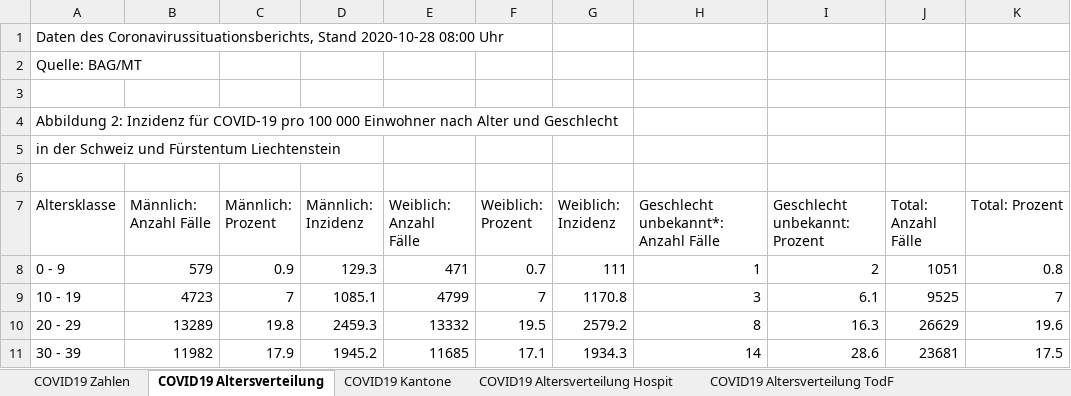
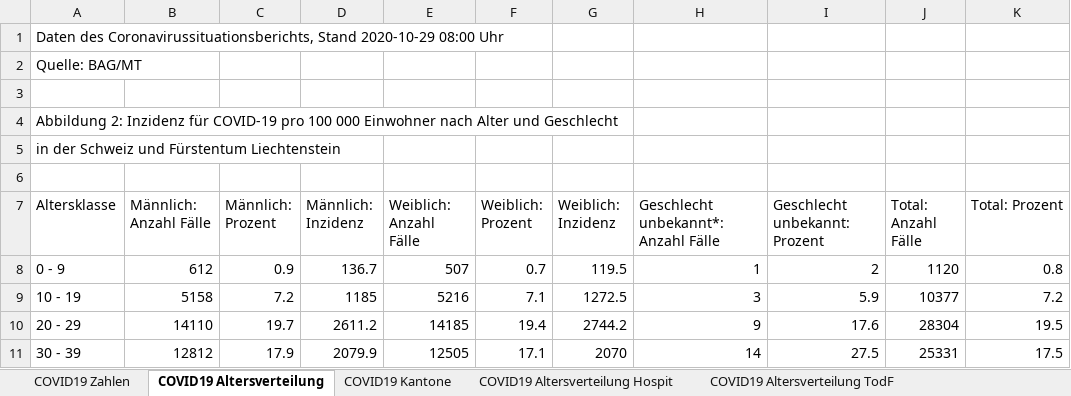
Before and after one commit to covid19ch/covid19ch.github.io, an Excel workbook: Data/2020_10_29.xlsx, sheet COVID19 Altersverteilung, drawn as a sheet; only a part is shown; values as stored, in another font and other column widths than the file's, no borders; the diff covers the shown part only; the diff names each change by its address in the sheet, - before the commit and + after, or states it on an @@ line.

```diff
--- a/Data/2020_10_29.xlsx (sheet COVID19 Altersverteilung)
+++ b/Data/2020_10_29.xlsx (sheet COVID19 Altersverteilung)
-A1 (Altersklasse): …Coronavirussituationsberichts, Stand 2020-10-28 08:00 Uhr
+A1 (Altersklasse): …Coronavirussituationsberichts, Stand 2020-10-29 08:00 Uhr
-B8 (Männlich: Anzahl Fälle): 579
+B8 (Männlich: Anzahl Fälle): 612
-D8 (Männlich: Inzidenz): 129.3
+D8 (Männlich: Inzidenz): 136.7
-E8 (Weiblich: Anzahl Fälle): 471
+E8 (Weiblich: Anzahl Fälle): 507
-G8 (Weiblich: Inzidenz): 111
+G8 (Weiblich: Inzidenz): 119.5
-J8 (Total: Anzahl Fälle): 1051
+J8 (Total: Anzahl Fälle): 1120
-B9 (Männlich: Anzahl Fälle): 4723
+B9 (Männlich: Anzahl Fälle): 5158
-C9 (Männlich: Prozent): 7
+C9 (Männlich: Prozent): 7.2
-D9 (Männlich: Inzidenz): 1085.1
+D9 (Männlich: Inzidenz): 1185
-E9 (Weiblich: Anzahl Fälle): 4799
+E9 (Weiblich: Anzahl Fälle): 5216
-F9 (Weiblich: Prozent): 7
+F9 (Weiblich: Prozent): 7.1
-G9 (Weiblich: Inzidenz): 1170.8
+G9 (Weiblich: Inzidenz): 1272.5
-I9 (Geschlecht unbekannt: Prozent): 6.1
+I9 (Geschlecht unbekannt: Prozent): 5.9
-J9 (Total: Anzahl Fälle): 9525
+J9 (Total: Anzahl Fälle): 10377
-K9 (Total: Prozent): 7
+K9 (Total: Prozent): 7.2
-B10 (Männlich: Anzahl Fälle): 13289
+B10 (Männlich: Anzahl Fälle): 14110
-C10 (Männlich: Prozent): 19.8
+C10 (Männlich: Prozent): 19.7
-D10 (Männlich: Inzidenz): 2459.3
+D10 (Männlich: Inzidenz): 2611.2
-E10 (Weiblich: Anzahl Fälle): 13332
+E10 (Weiblich: Anzahl Fälle): 14185
-F10 (Weiblich: Prozent): 19.5
+F10 (Weiblich: Prozent): 19.4
-G10 (Weiblich: Inzidenz): 2579.2
+G10 (Weiblich: Inzidenz): 2744.2
-H10: 8
+H10: 9
-I10 (Geschlecht unbekannt: Prozent): 16.3
+I10 (Geschlecht unbekannt: Prozent): 17.6
-J10 (Total: Anzahl Fälle): 26629
+J10 (Total: Anzahl Fälle): 28304
-K10 (Total: Prozent): 19.6
+K10 (Total: Prozent): 19.5
-B11 (Männlich: Anzahl Fälle): 11982
+B11 (Männlich: Anzahl Fälle): 12812
-D11 (Männlich: Inzidenz): 1945.2
+D11 (Männlich: Inzidenz): 2079.9
-E11 (Weiblich: Anzahl Fälle): 11685
+E11 (Weiblich: Anzahl Fälle): 12505
-G11 (Weiblich: Inzidenz): 1934.3
+G11 (Weiblich: Inzidenz): 2070
-I11 (Geschlecht unbekannt: Prozent): 28.6
+I11 (Geschlecht unbekannt: Prozent): 27.5
-J11 (Total: Anzahl Fälle): 23681
+J11 (Total: Anzahl Fälle): 25331
```
Also changed, not shown: 40 edited cells elsewhere in this sheet, sheet COVID19 Zahlen, sheet COVID19 Kantone, sheet COVID19 Altersverteilung Hospit, sheet COVID19 Isolation Quarantäne, sheet COVID19 Altersverteilung TodF.
